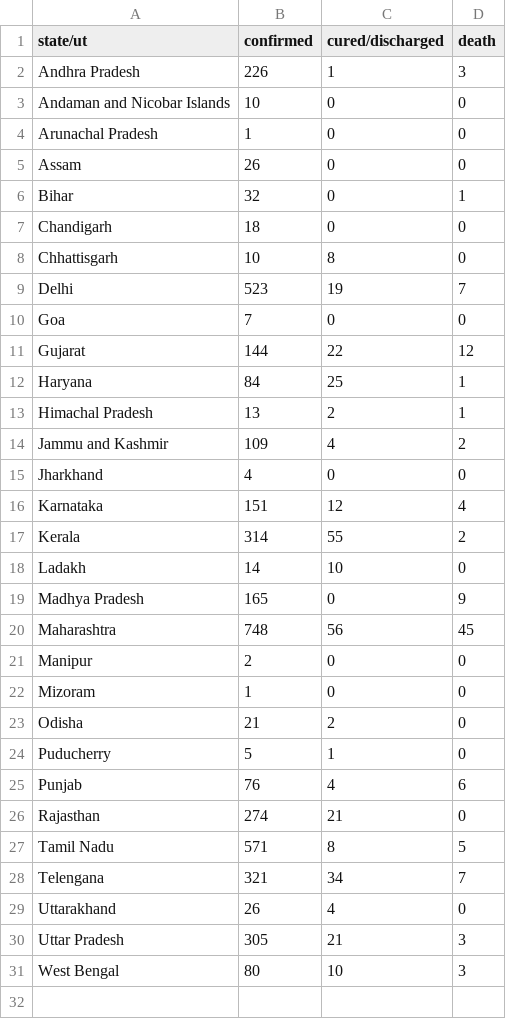
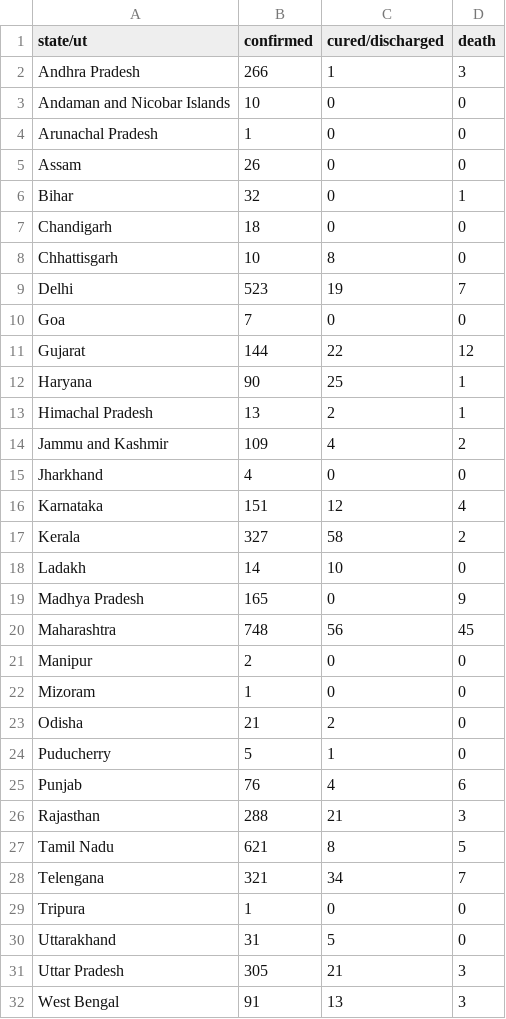
Before and after one commit to bauripalash/ncov-19-india, a CSV file: data/2020-04-07.csv, drawn as a sheet.

```diff
--- a/data/2020-04-07.csv
+++ b/data/2020-04-07.csv
@@ -1,3 +1,3 @@
 state/ut,confirmed,cured/discharged,death
-Andhra Pradesh,226,1,3
+Andhra Pradesh,266,1,3
 Andaman and Nicobar Islands,10,0,0
@@ -11,3 +11,3 @@ Goa,7,0,0
 Gujarat,144,22,12
-Haryana,84,25,1
+Haryana,90,25,1
 Himachal Pradesh,13,2,1
@@ -16,3 +16,3 @@ Jharkhand,4,0,0
 Karnataka,151,12,4
-Kerala,314,55,2
+Kerala,327,58,2
 Ladakh,14,10,0
@@ -25,7 +25,8 @@ Puducherry,5,1,0
 Punjab,76,4,6
-Rajasthan,274,21,0
-Tamil Nadu,571,8,5
+Rajasthan,288,21,3
+Tamil Nadu,621,8,5
 Telengana,321,34,7
-Uttarakhand,26,4,0
+Tripura,1,0,0
+Uttarakhand,31,5,0
 Uttar Pradesh,305,21,3
-West Bengal,80,10,3
+West Bengal,91,13,3
```
Also changed, not shown: 1 other file.
